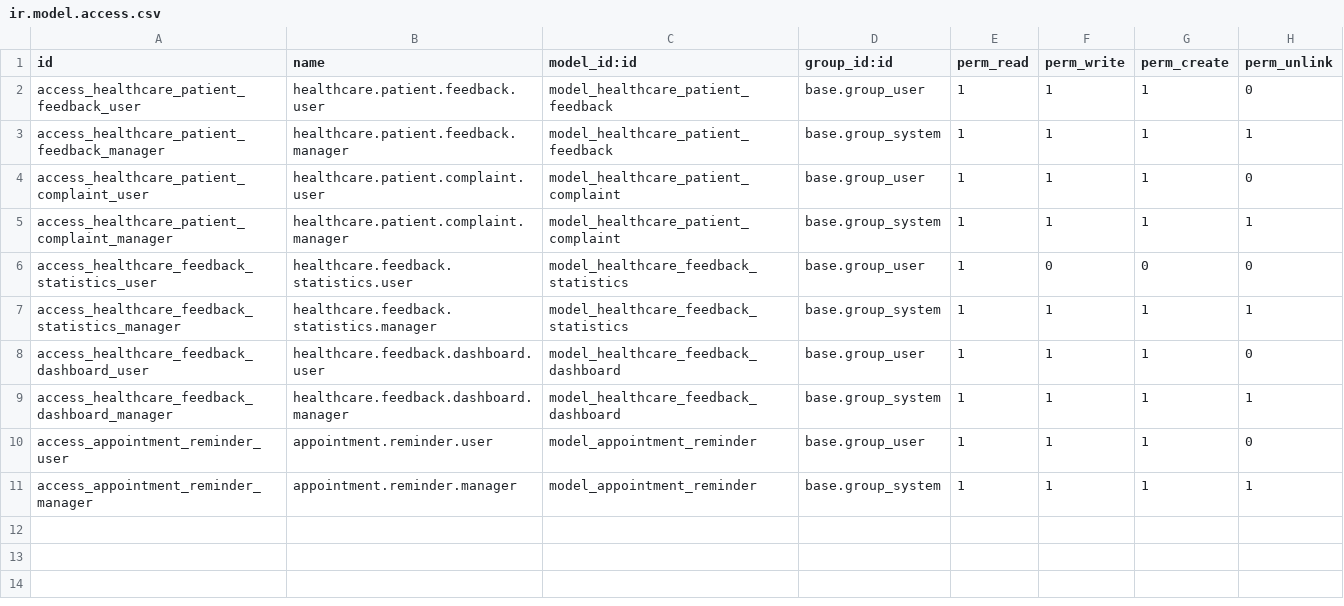
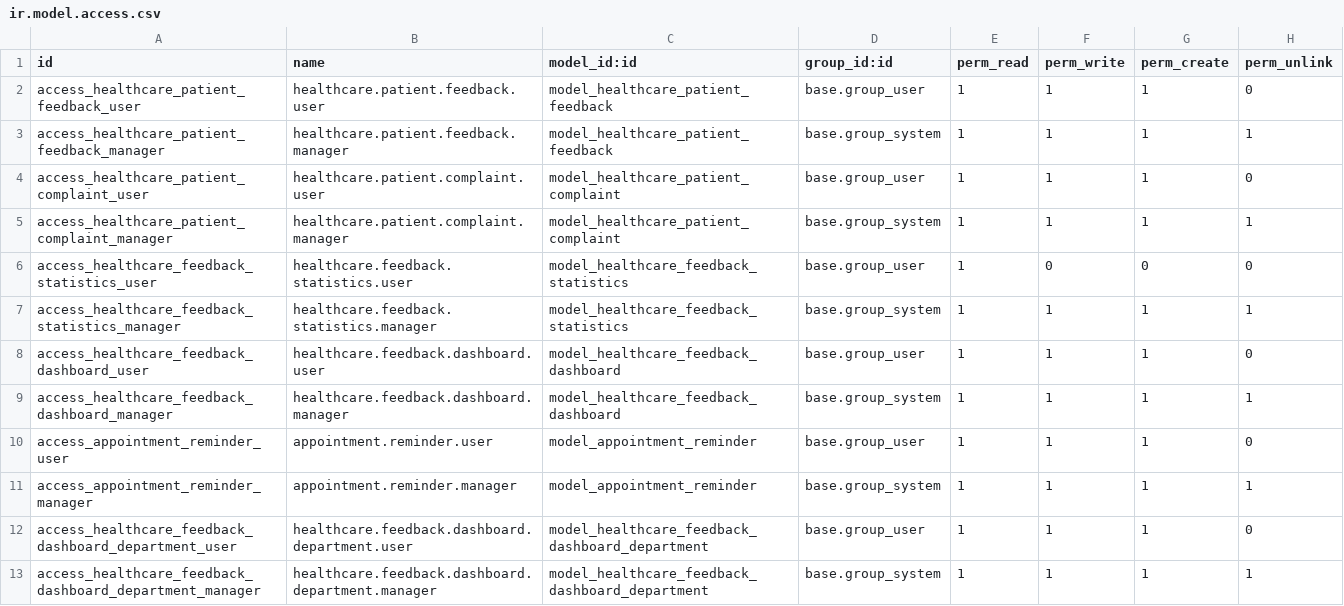
Before and after one commit to NQK923/custom_addons, a CSV file: healthcare_management/security/ir.model.access.csv, drawn as a sheet; the diff names each change by its address in the sheet, - before the commit and + after, or states it on an @@ line.

Commit message:
update reporting and data analysis

```diff
--- a/healthcare_management/security/ir.model.access.csv
+++ b/healthcare_management/security/ir.model.access.csv
+row 12: access_healthcare_feedback_dashboard_department_user | healthcare.feedback.dashboard.department.user | model_healthcare_feedback_dashboard_department | base.group_user | 1 | 1 | 1 | 0
+row 13: access_healthcare_feedback_dashboard_department_manager | healthcare.feedback.dashboard.department.manager | model_healthcare_feedback_dashboard_department | base.group_system | 1 | 1 | 1 | 1
```
Also changed, not shown: 10 other files.
